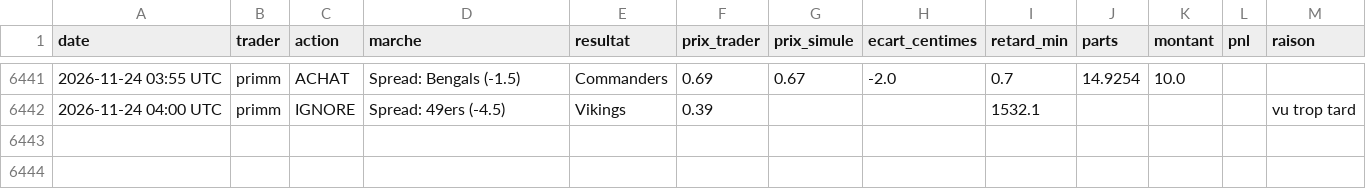
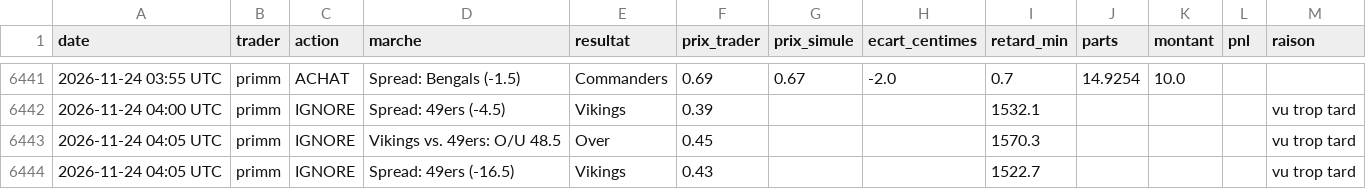
Before and after one commit to matusalem001/copytrade-sim, a CSV file: data/journal.csv, drawn as a sheet; only a part is shown, gaps mark what is left out; the diff names each change by its address in the sheet, - before the commit and + after, or states it on an @@ line.

```diff
--- a/data/journal.csv
+++ b/data/journal.csv
+row 6443: 2026-11-24 04:05 UTC | primm | IGNORE | Vikings vs. 49ers: O/U 48.5 | Over | 0.45 |  |  | 1570.3 |  |  |  | vu trop tard
+row 6444: 2026-11-24 04:05 UTC | primm | IGNORE | Spread: 49ers (-16.5) | Vikings | 0.43 |  |  | 1522.7 |  |  |  | vu trop tard
```
Also changed, not shown: 2 other files.
